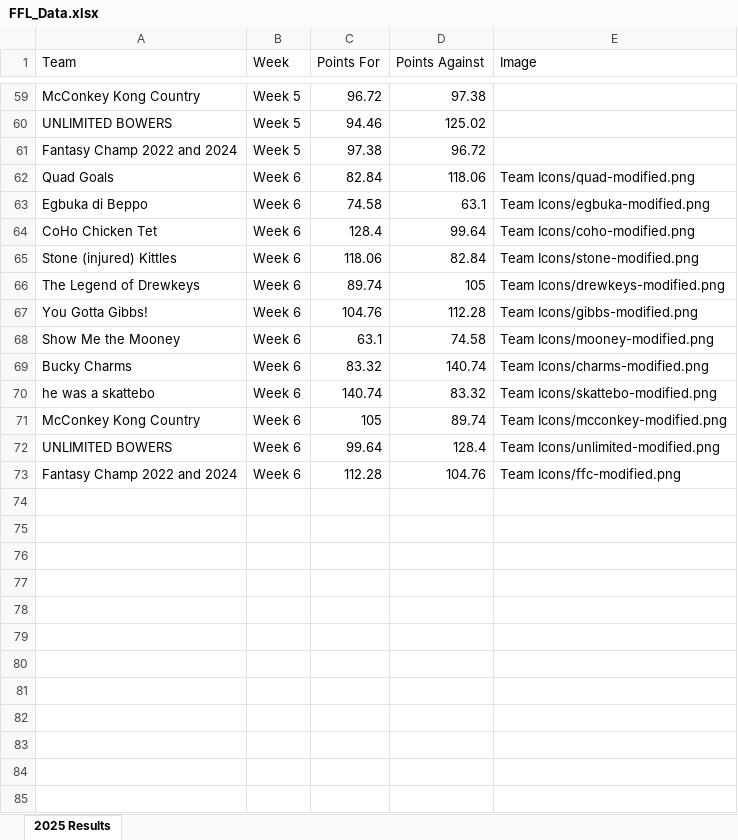
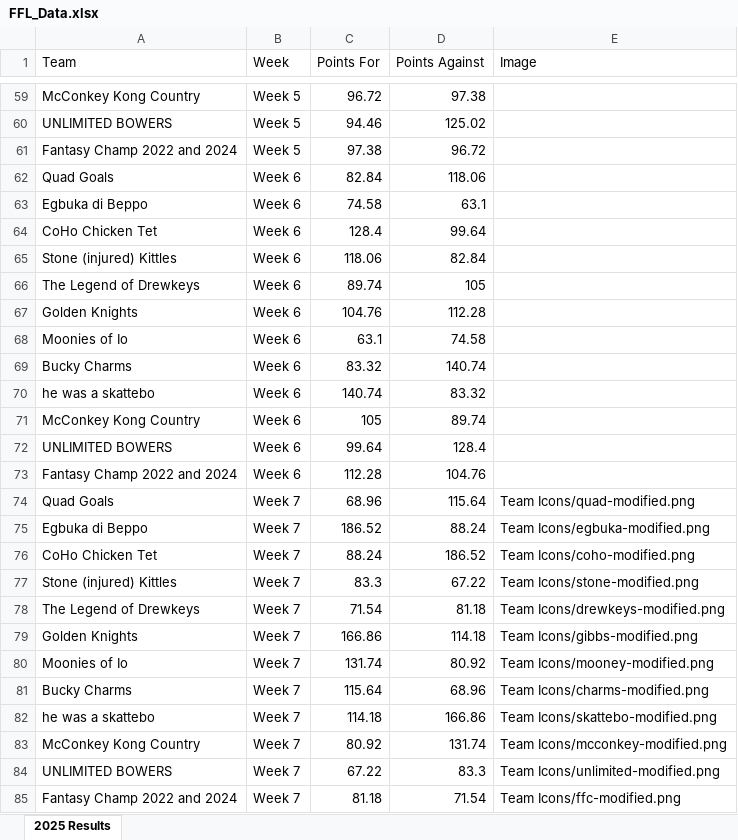
Before and after one commit to edenaxe/FFL-Dash-2025, an Excel workbook: FFL_Data.xlsx, sheet 2025 Results, drawn as a sheet; only a part is shown, gaps mark what is left out; values as stored, in another font and other column widths than the file's, no borders; the diff covers the shown part only; the diff names each change by its address in the sheet, - before the commit and + after, or states it on an @@ line.

Commit message:
Week 7 results + name changes

```diff
--- a/FFL_Data.xlsx (sheet 2025 Results)
+++ b/FFL_Data.xlsx (sheet 2025 Results)
-E62 (Image): Team Icons/quad-modified.png
+E62 (Image): (empty)
-E63 (Image): Team Icons/egbuka-modified.png
+E63 (Image): (empty)
-E64 (Image): Team Icons/coho-modified.png
+E64 (Image): (empty)
-E65 (Image): Team Icons/stone-modified.png
+E65 (Image): (empty)
-E66 (Image): Team Icons/drewkeys-modified.png
+E66 (Image): (empty)
-A67 (Team): You Gotta Gibbs!
+A67 (Team): Golden Knights
-E67 (Image): Team Icons/gibbs-modified.png
+E67 (Image): (empty)
-A68 (Team): Show Me the Mooney
+A68 (Team): Moonies of Io
-E68 (Image): Team Icons/mooney-modified.png
+E68 (Image): (empty)
-E69 (Image): Team Icons/charms-modified.png
+E69 (Image): (empty)
-E70 (Image): Team Icons/skattebo-modified.png
+E70 (Image): (empty)
-E71 (Image): Team Icons/mcconkey-modified.png
+E71 (Image): (empty)
-E72 (Image): Team Icons/unlimited-modified.png
+E72 (Image): (empty)
-E73 (Image): Team Icons/ffc-modified.png
+E73 (Image): (empty)
+row 74: Quad Goals | Week 7 | 68.96 | 115.64 | Team Icons/quad-modified.png
+row 75: Egbuka di Beppo | Week 7 | 186.52 | 88.24 | Team Icons/egbuka-modified.png
+row 76: CoHo Chicken Tet | Week 7 | 88.24 | 186.52 | Team Icons/coho-modified.png
+row 77: Stone (injured) Kittles | Week 7 | 83.3 | 67.22 | Team Icons/stone-modified.png
+row 78: The Legend of Drewkeys | Week 7 | 71.54 | 81.18 | Team Icons/drewkeys-modified.png
+row 79: Golden Knights | Week 7 | 166.86 | 114.18 | Team Icons/gibbs-modified.png
+row 80: Moonies of Io | Week 7 | 131.74 | 80.92 | Team Icons/mooney-modified.png
+row 81: Bucky Charms | Week 7 | 115.64 | 68.96 | Team Icons/charms-modified.png
+row 82: he was a skattebo | Week 7 | 114.18 | 166.86 | Team Icons/skattebo-modified.png
+row 83: McConkey Kong Country | Week 7 | 80.92 | 131.74 | Team Icons/mcconkey-modified.png
+row 84: UNLIMITED BOWERS | Week 7 | 67.22 | 83.3 | Team Icons/unlimited-modified.png
+row 85: Fantasy Champ 2022 and 2024 | Week 7 | 81.18 | 71.54 | Team Icons/ffc-modified.png
```
Also changed, not shown: 10 edited cells elsewhere in this sheet.
